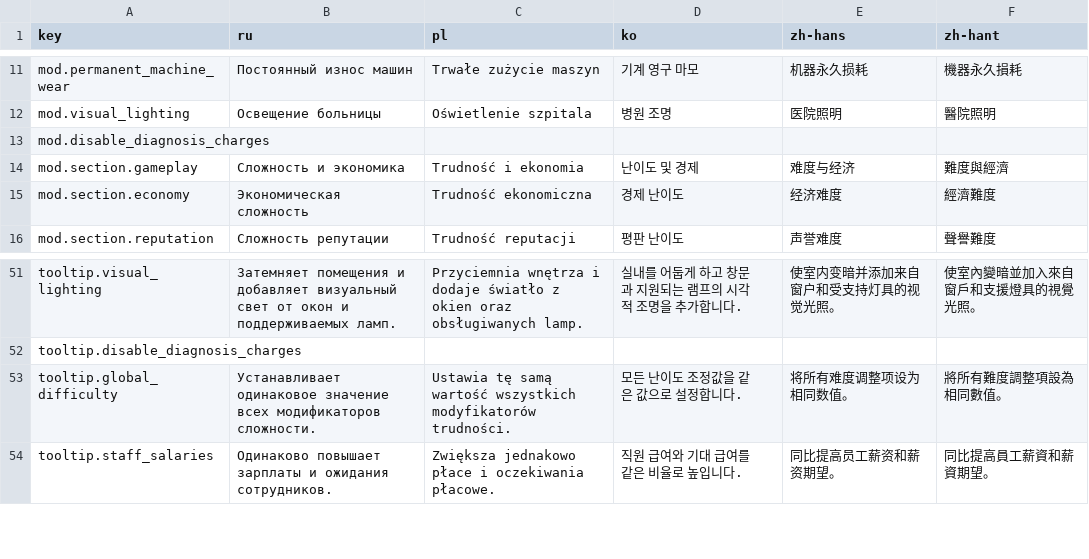
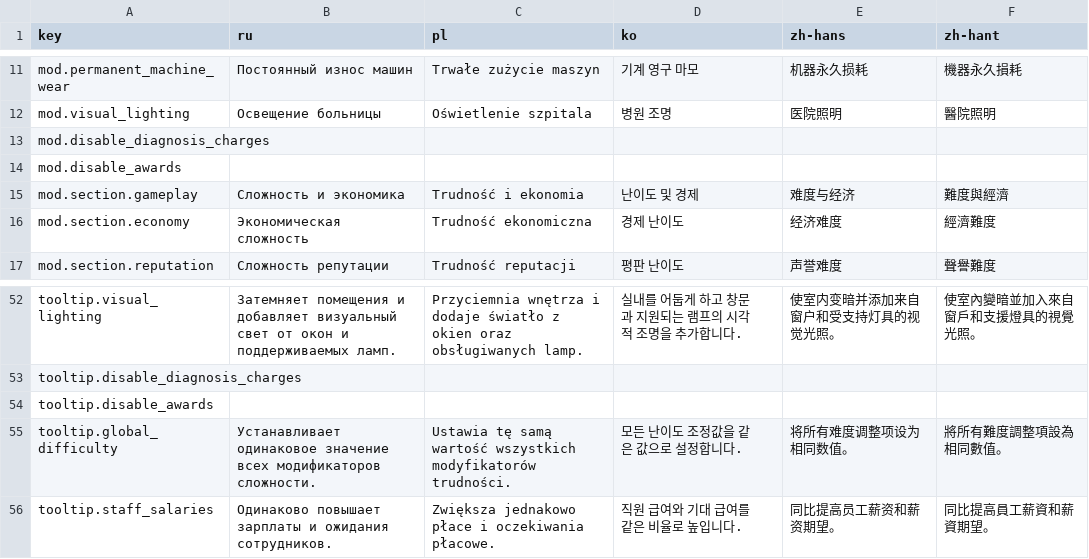
Before and after one commit to Xuxotron/UnderPressure, a CSV file: translations_extra.csv, drawn as a sheet; only a part is shown, gaps mark what is left out; the diff names each change by its address in the sheet, - before the commit and + after, or states it on an @@ line.

```diff
--- a/translations_extra.csv
+++ b/translations_extra.csv
+row 14: mod.disable_awards
+row 54: tooltip.disable_awards
```
Also changed, not shown: translations.csv, 3 other files.
